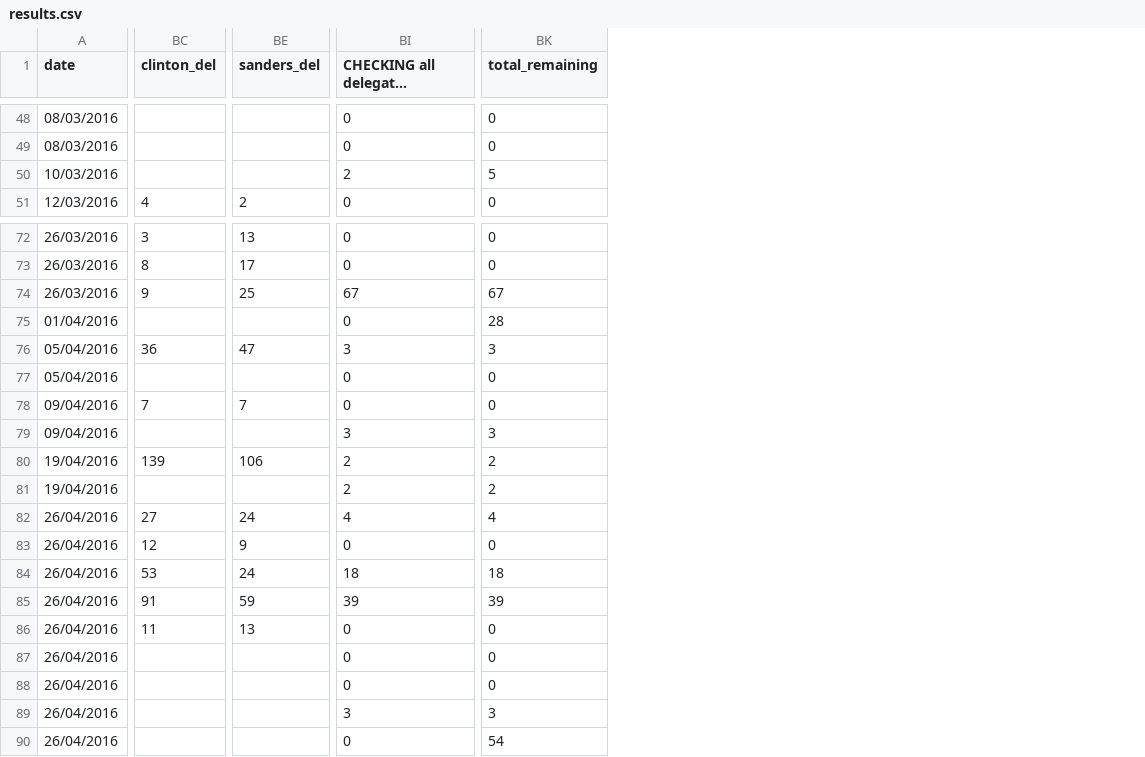
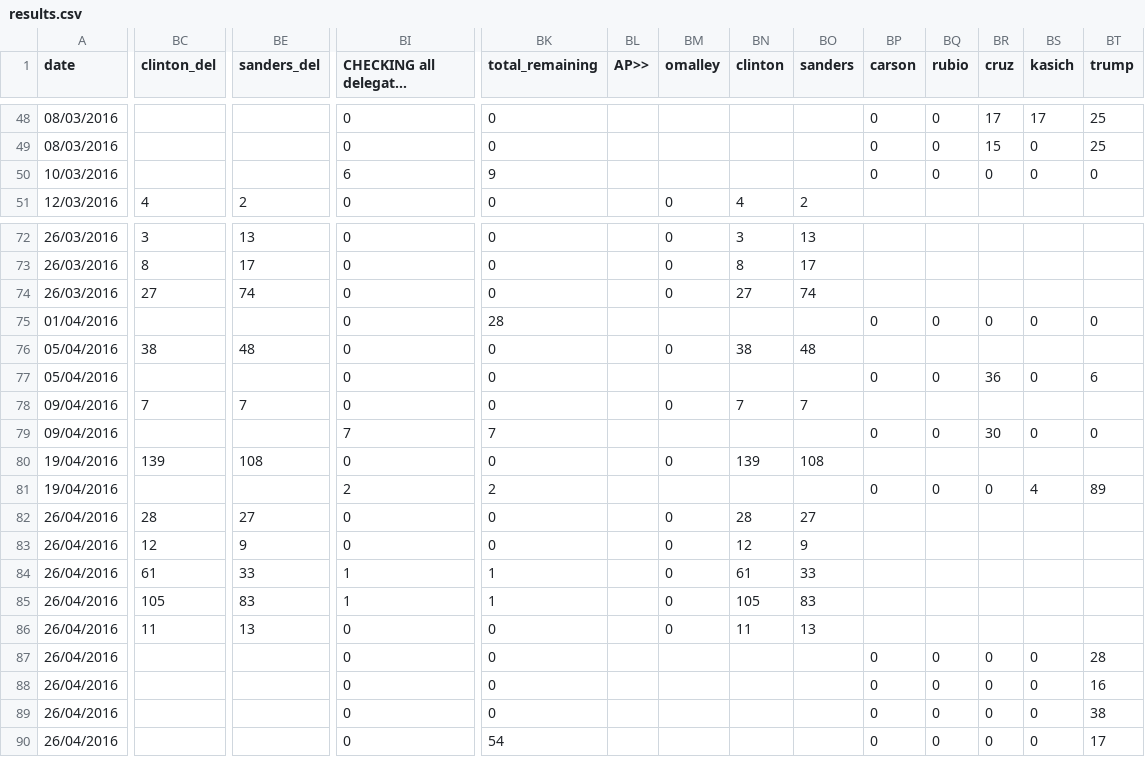
Before and after one commit to economist-data-team/primaries, a CSV file: data/results.csv, drawn as a sheet; only a part is shown, gaps mark what is left out; long unchanged cells end in …; the diff covers the shown part only; the diff names each change by its address in the sheet, - before the commit and + after, or states it on an @@ line.

```diff
--- a/data/results.csv
+++ b/data/results.csv
+column BL (AP>>), empty
+column BM (omalley), row 51: 0; rows 72-86: 0 | 0 | 0 |  | 0 |  | 0 |  | 0 |  | 0 | 0 | 0 | 0 | 0
+column BN (clinton), row 51: 4; rows 72-86: 3 | 8 | 27 |  | 38 |  | 7 |  | 139 |  | 28 | 12 | 61 | 105 | 11
+column BO (sanders), row 51: 2; rows 72-86: 13 | 17 | 74 |  | 48 |  | 7 |  | 108 |  | 27 | 9 | 33 | 83 | 13
+column BP (carson), rows 48-50: all 0; rows 75-90: 0 |  | 0 |  | 0 |  | 0 |  |  |  |  |  | 0 | 0 | 0 | 0
+column BQ (rubio), rows 48-50: all 0; rows 75-90: 0 |  | 0 |  | 0 |  | 0 |  |  |  |  |  | 0 | 0 | 0 | 0
+column BR (cruz), rows 48-50: 17 | 15 | 0; rows 75-90: 0 |  | 36 |  | 30 |  | 0 |  |  |  |  |  | 0 | 0 | 0 | 0
+column BS (kasich), rows 48-50: 17 | 0 | 0; rows 75-90: 0 |  | 0 |  | 0 |  | 4 |  |  |  |  |  | 0 | 0 | 0 | 0
+column BT (trump), rows 48-50: 25 | 25 | 0; rows 75-90: 0 |  | 6 |  | 0 |  | 89 |  |  |  |  |  | 28 | 16 | 38 | 17
-BI50: 2
+BI50: 6
-BK50 (total_remaining): 5
+BK50 (total_remaining): 9
-BC74 (clinton_del): 9
+BC74 (clinton_del): 27
-BE74 (sanders_del): 25
+BE74 (sanders_del): 74
-BI74: 67
+BI74: 0
-BK74 (total_remaining): 67
+BK74 (total_remaining): 0
-BC76 (clinton_del): 36
+BC76 (clinton_del): 38
-BE76 (sanders_del): 47
+BE76 (sanders_del): 48
-BI76: 3
+BI76: 0
-BK76 (total_remaining): 3
+BK76 (total_remaining): 0
-BI79: 3
+BI79: 7
-BK79 (total_remaining): 3
+BK79 (total_remaining): 7
-BE80 (sanders_del): 106
+BE80 (sanders_del): 108
-BI80: 2
+BI80: 0
-BK80 (total_remaining): 2
+BK80 (total_remaining): 0
-BC82 (clinton_del): 27
+BC82 (clinton_del): 28
-BE82 (sanders_del): 24
+BE82 (sanders_del): 27
-BI82: 4
+BI82: 0
-BK82 (total_remaining): 4
+BK82 (total_remaining): 0
-BC84 (clinton_del): 53
+BC84 (clinton_del): 61
-BE84 (sanders_del): 24
+BE84 (sanders_del): 33
-BI84: 18
+BI84: 1
-BK84 (total_remaining): 18
+BK84 (total_remaining): 1
-BC85 (clinton_del): 91
+BC85 (clinton_del): 105
-BE85 (sanders_del): 59
+BE85 (sanders_del): 83
-BI85: 39
+BI85: 1
-BK85 (total_remaining): 39
+BK85 (total_remaining): 1
-BI89: 3
+BI89: 0
-BK89 (total_remaining): 3
+BK89 (total_remaining): 0
```
Also changed, not shown: 69 edited cells elsewhere in this file.
